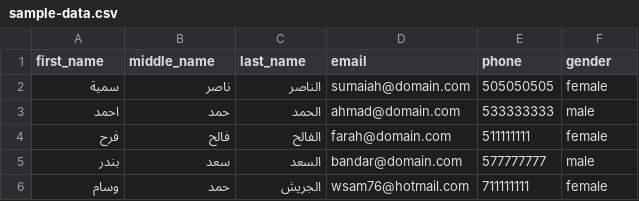
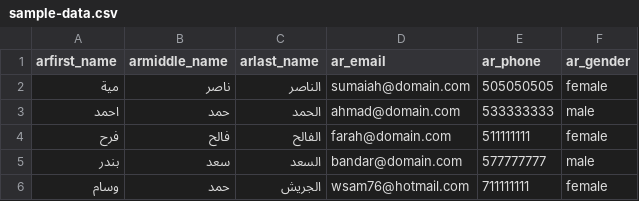
Before and after one commit to zalsaeed/cgav, a CSV file: src/data/sample-data.csv, drawn as a sheet.

```diff
--- a/src/data/sample-data.csv
+++ b/src/data/sample-data.csv
@@ -1,3 +1,3 @@
-first_name,middle_name,last_name,email,phone,gender
-سمية,ناصر,الناصر,sumaiah@domain.com,505050505,female
+arfirst_name,armiddle_name,arlast_name,ar_email,ar_phone,ar_gender
+مية,ناصر,الناصر,sumaiah@domain.com,505050505,female
 احمد,حمد,الحمد,ahmad@domain.com,533333333,male
```
Also changed, not shown: 8 other files.
